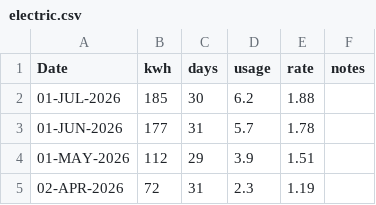
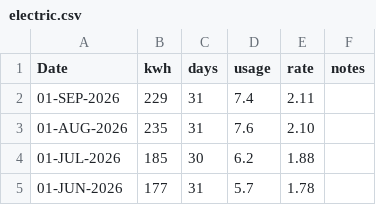
Before and after one commit to codetojoy/self, a CSV file: personal/electric/electric.csv, drawn as a sheet; only a part is shown; the shorter side is filled out with more unchanged rows.

Commit message:
incremental update Fri 11 Sep 2026 19:29:20 ADT

```diff
--- a/personal/electric/electric.csv
+++ b/personal/electric/electric.csv
@@ -1,2 +1,4 @@
 Date,kwh,days,usage,rate,notes
+01-SEP-2026,229,31,7.4,2.11,""
+01-AUG-2026,235,31,7.6,2.10,""
 01-JUL-2026,185,30,6.2,1.88,""
```
